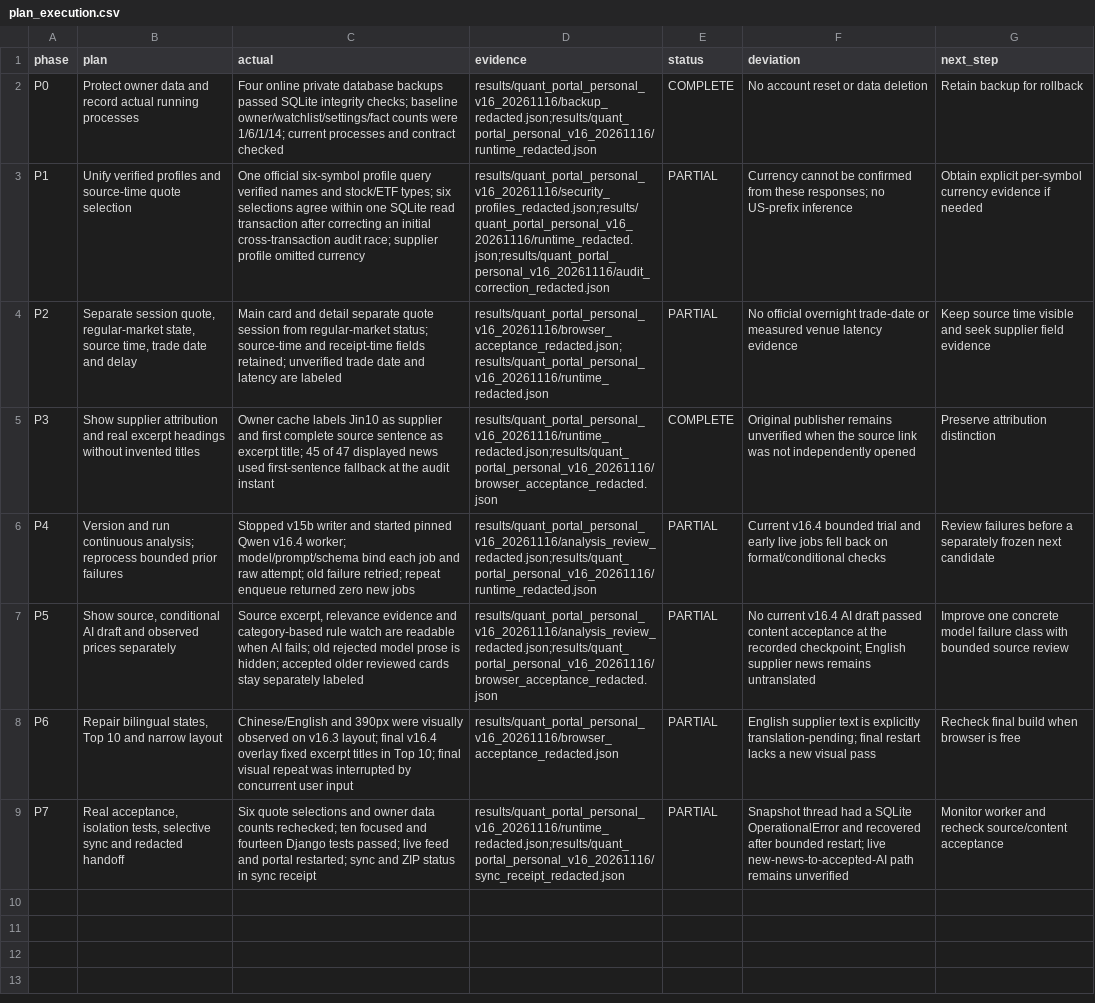
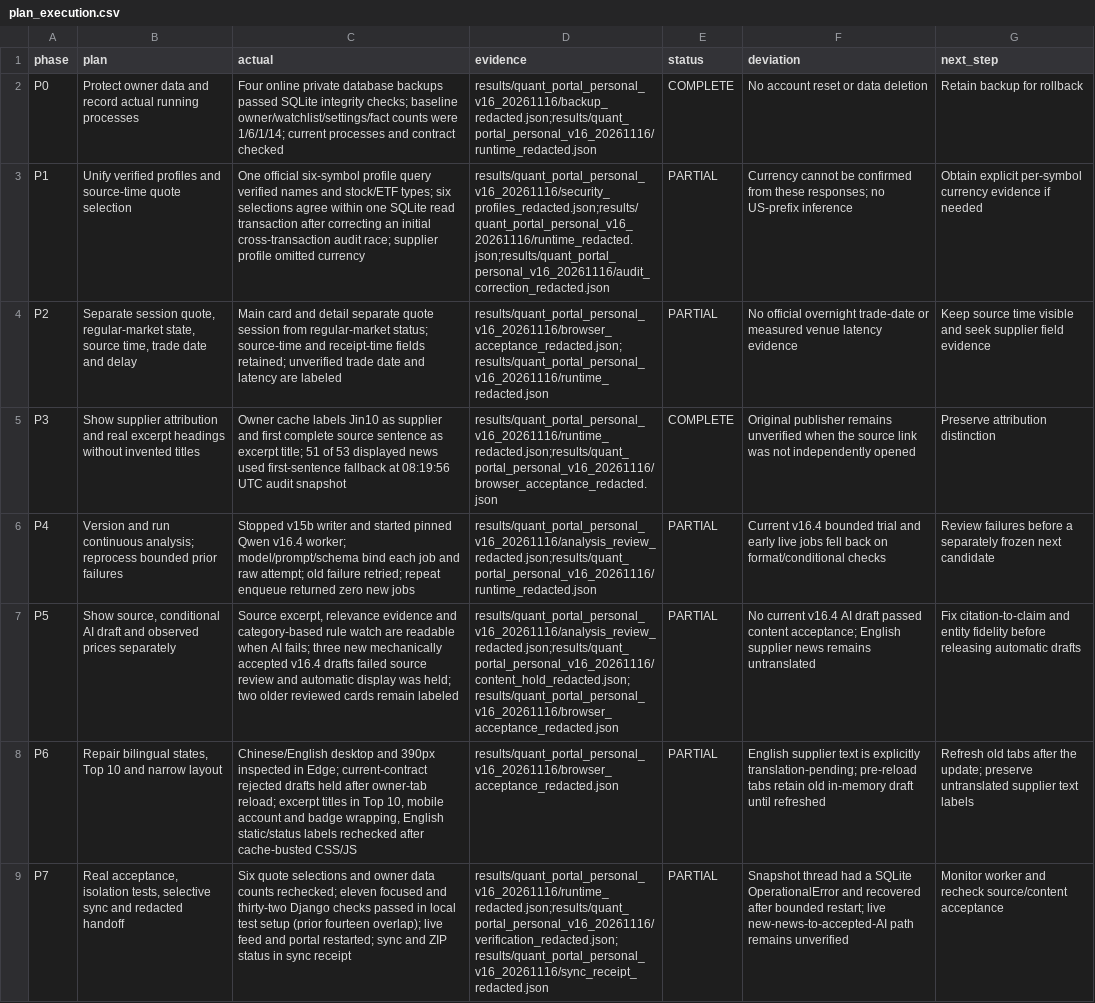
Before and after one commit to wuzhuheng007-spec/financial-text-embedding-stability, a CSV file: results/quant_portal_personal_v16_20261116/plan_execution.csv, drawn as a sheet; the diff names each change by its address in the sheet, - before the commit and + after, or states it on an @@ line.

Commit message:
Hold unreviewed personal news drafts and finish v1.6 visual checks

```diff
--- a/results/quant_portal_personal_v16_20261116/plan_execution.csv
+++ b/results/quant_portal_personal_v16_20261116/plan_execution.csv
-C5 (actual): …excerpt title; 45 of 47 displayed news used first-sentence fallback at the audit instant
+C5 (actual): …excerpt title; 51 of 53 displayed news used first-sentence fallback at 08:19:56 UTC audit snapshot
-C7 (actual): …AI fails; old rejected model prose is hidden; accepted older reviewed cards stay separately labeled
+C7 (actual): …AI fails; three new mechanically accepted v16.4 drafts failed source review and automatic display was held; two older reviewed cards remain labeled
-D7 (evidence): results/quant_portal_personal_v16_20261116/analysis_review_redacted.json;results/quant_portal_personal_v16_20261116/browser_acceptance_redacted.json
+D7 (evidence): results/quant_portal_personal_v16_20261116/analysis_review_redacted.json;results/quant_portal_personal_v16_20261116/content_hold_redacted.json;results/quant_portal_personal_v16_20261116/browser_acceptance_redacted.json
-F7 (deviation): …passed content acceptance at the recorded checkpoint; English supplier…
+F7 (deviation): …passed content acceptance; English supplier…
-G7 (next_step): Improve one concrete model failure class with bounded source review
+G7 (next_step): Fix citation-to-claim and entity fidelity before releasing automatic drafts
-C8 (actual): Chinese/English and 390px were visually observed on v16.3 layout; final v16.4 overlay fixed excerpt titles in Top 10; final visual repeat was interrupted by concurrent user input
+C8 (actual): Chinese/English desktop and 390px inspected in Edge; current-contract rejected drafts held after owner-tab reload; excerpt titles in Top 10, mobile account and badge wrapping, English static/status labels rechecked after cache-busted CSS/JS
-F8 (deviation): …explicitly translation-pending; final restart lacks a new visual pass
+F8 (deviation): …explicitly translation-pending; pre-reload tabs retain old in-memory draft until refreshed
-G8 (next_step): Recheck final build when browser is free
+G8 (next_step): Refresh old tabs after the update; preserve untranslated supplier text labels
-C9 (actual): …counts rechecked; ten focused and fourteen Django tests passed; live feed…
+C9 (actual): …counts rechecked; eleven focused and thirty-two Django checks passed in local test setup (prior fourteen overlap); live feed…
-D9 (evidence): results/quant_portal_personal_v16_20261116/runtime_redacted.json;results/quant_portal_personal_v16_20261116/sync_receipt_redacted.json
+D9 (evidence): results/quant_portal_personal_v16_20261116/runtime_redacted.json;results/quant_portal_personal_v16_20261116/verification_redacted.json;results/quant_portal_personal_v16_20261116/sync_receipt_redacted.json
```
Also changed, not shown: 21 other files.
